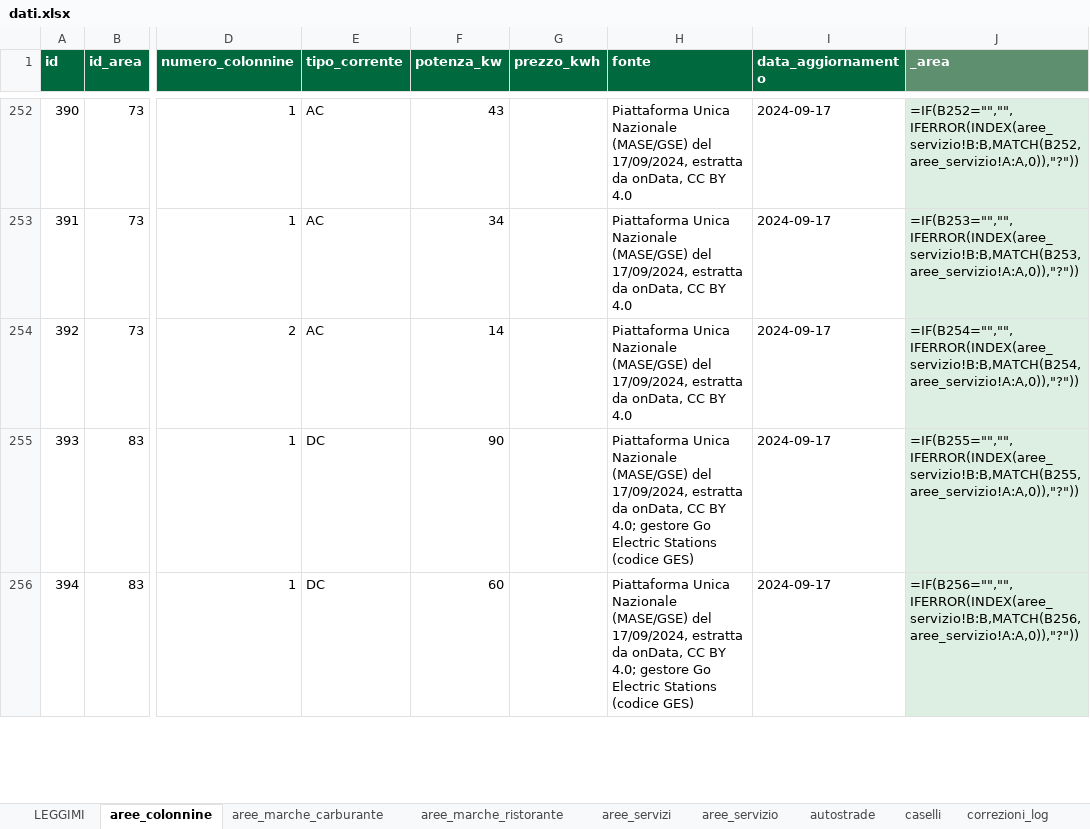
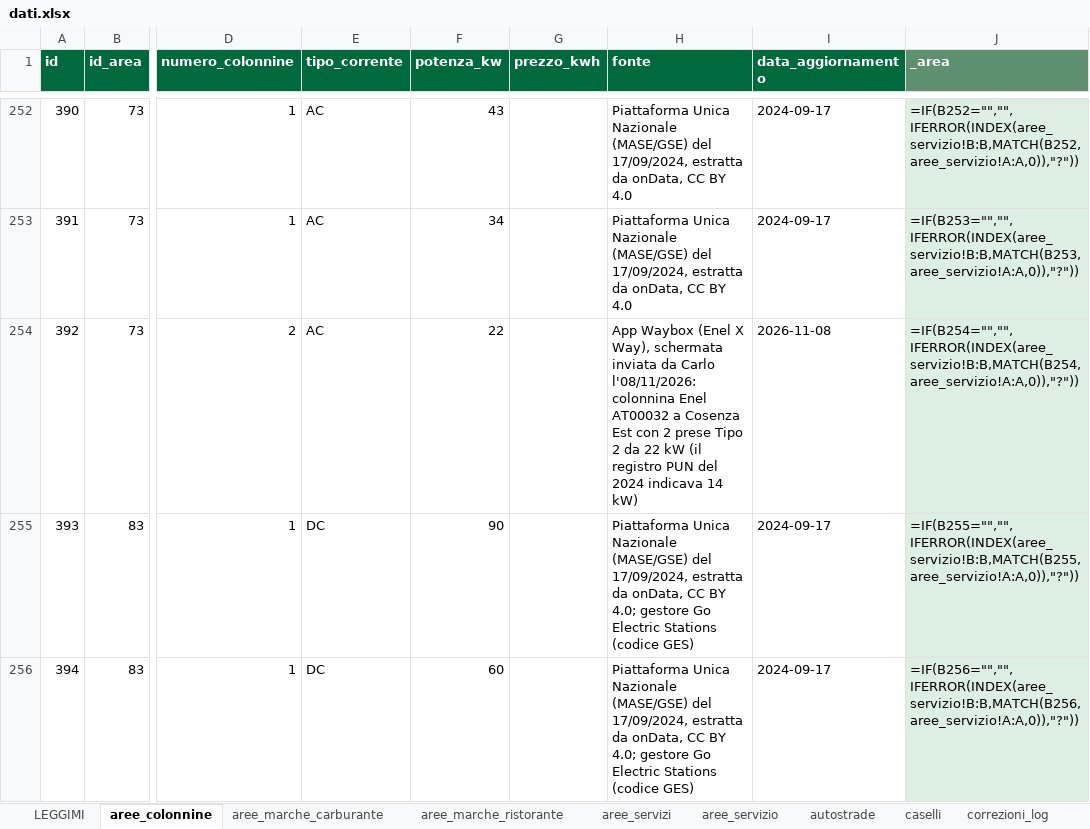
Before and after one commit to csantacroce/iviaggi-dati, an Excel workbook: source/dati.xlsx, sheet aree_colonnine, drawn as a sheet; only a part is shown, gaps mark what is left out; values as stored, in another font and other column widths than the file's, no borders; formulas without a stored value are shown as written; the diff names each change by its address in the sheet, - before the commit and + after, or states it on an @@ line.

```diff
--- a/source/dati.xlsx (sheet aree_colonnine)
+++ b/source/dati.xlsx (sheet aree_colonnine)
-F254 (potenza_kw): 14
+F254 (potenza_kw): 22
-H254 (fonte): Piattaforma Unica Nazionale (MASE/GSE) del 17/09/2024, estratta da onData, CC BY 4.0
+H254 (fonte): App Waybox (Enel X Way), schermata inviata da Carlo l'08/11/2026: colonnina Enel AT00032 a Cosenza Est con 2 prese Tipo 2 da 22 kW (il registro PUN del 2024 indicava 14 kW)
-I254 (data_aggiornamento): 2024-09-17
+I254 (data_aggiornamento): 2026-11-08
```
Also changed, not shown: 4 other files.
